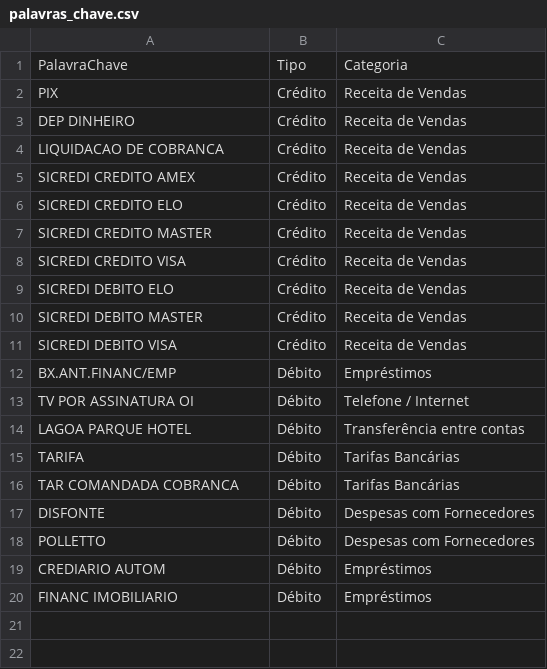
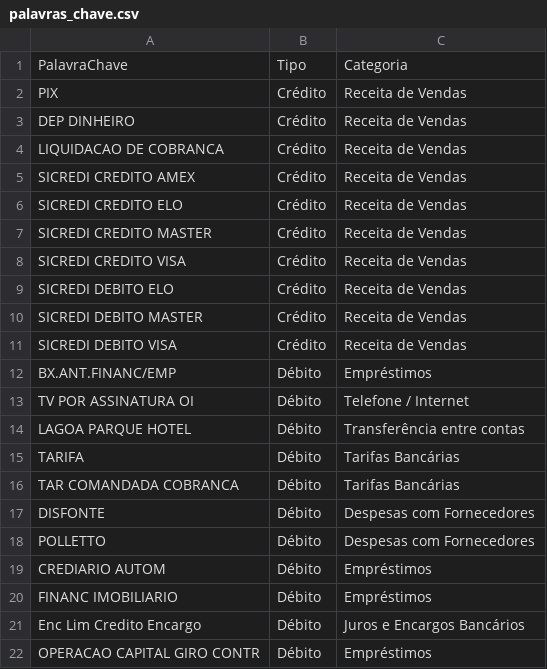
Before and after one commit to hoppemairon/streamlit, a CSV file: logic/CSVs/palavras_chave.csv, drawn as a sheet.

```diff
--- a/logic/CSVs/palavras_chave.csv
+++ b/logic/CSVs/palavras_chave.csv
@@ -20 +20,3 @@ CREDIARIO AUTOM,Débito,Empréstimos
 FINANC IMOBILIARIO,Débito,Empréstimos
+Enc Lim Credito Encargo,Débito,Juros e Encargos Bancários
+OPERACAO CAPITAL GIRO CONTR,Débito,Empréstimos
```
Also changed, not shown: 15 other files.
